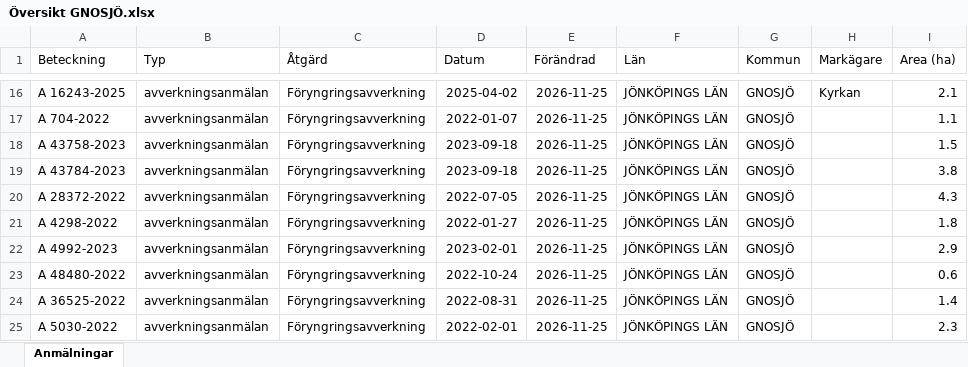
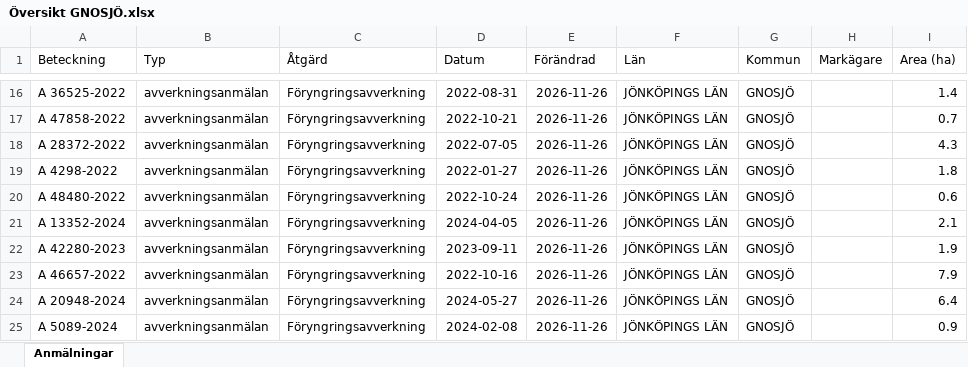
Before and after one commit to klasma/Logging_0617, an Excel workbook: Översikt GNOSJÖ.xlsx, sheet Anmälningar, drawn as a sheet; only a part is shown, gaps mark what is left out; values as stored, in another font and other column widths than the file's, no borders; the diff covers the shown part only; the diff names each change by its address in the sheet, - before the commit and + after, or states it on an @@ line.

```diff
--- a/Översikt GNOSJÖ.xlsx (sheet Anmälningar)
+++ b/Översikt GNOSJÖ.xlsx (sheet Anmälningar)
-A16 (Beteckning): A 16243-2025
+A16 (Beteckning): A 36525-2022
-D16 (Datum): 2025-04-02
+D16 (Datum): 2022-08-31
-E16:E25 (Förändrad): 2026-11-25
+E16:E25 (Förändrad): 2026-11-26
-H16 (Markägare): Kyrkan
+H16 (Markägare): (empty)
-I16 (Area (ha)): 2.1
+I16 (Area (ha)): 1.4
-A17 (Beteckning): A 704-2022
+A17 (Beteckning): A 47858-2022
-D17 (Datum): 2022-01-07
+D17 (Datum): 2022-10-21
-I17 (Area (ha)): 1.1
+I17 (Area (ha)): 0.7
-A18 (Beteckning): A 43758-2023
+A18 (Beteckning): A 28372-2022
-D18 (Datum): 2023-09-18
+D18 (Datum): 2022-07-05
-I18 (Area (ha)): 1.5
+I18 (Area (ha)): 4.3
-A19 (Beteckning): A 43784-2023
+A19 (Beteckning): A 4298-2022
-D19 (Datum): 2023-09-18
+D19 (Datum): 2022-01-27
-I19 (Area (ha)): 3.8
+I19 (Area (ha)): 1.8
-A20 (Beteckning): A 28372-2022
+A20 (Beteckning): A 48480-2022
-D20 (Datum): 2022-07-05
+D20 (Datum): 2022-10-24
-I20 (Area (ha)): 4.3
+I20 (Area (ha)): 0.6
-A21 (Beteckning): A 4298-2022
+A21 (Beteckning): A 13352-2024
-D21 (Datum): 2022-01-27
+D21 (Datum): 2024-04-05
-I21 (Area (ha)): 1.8
+I21 (Area (ha)): 2.1
-A22 (Beteckning): A 4992-2023
+A22 (Beteckning): A 42280-2023
-D22 (Datum): 2023-02-01
+D22 (Datum): 2023-09-11
-I22 (Area (ha)): 2.9
+I22 (Area (ha)): 1.9
-A23 (Beteckning): A 48480-2022
+A23 (Beteckning): A 46657-2022
-D23 (Datum): 2022-10-24
+D23 (Datum): 2022-10-16
-I23 (Area (ha)): 0.6
+I23 (Area (ha)): 7.9
-A24 (Beteckning): A 36525-2022
+A24 (Beteckning): A 20948-2024
-D24 (Datum): 2022-08-31
+D24 (Datum): 2024-05-27
-I24 (Area (ha)): 1.4
+I24 (Area (ha)): 6.4
-A25 (Beteckning): A 5030-2022
+A25 (Beteckning): A 5089-2024
-D25 (Datum): 2022-02-01
+D25 (Datum): 2024-02-08
-I25 (Area (ha)): 2.3
+I25 (Area (ha)): 0.9
```
Also changed, not shown: 854 edited cells elsewhere in this sheet, artfynd/A 23612-2022 artfynd.xlsx, artfynd/A 28312-2025 artfynd.xlsx, 35 other files.
